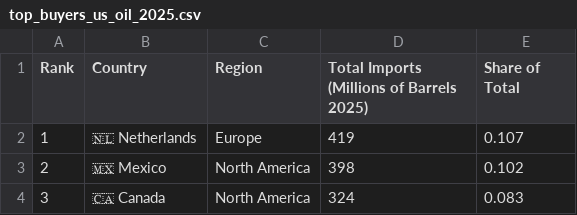
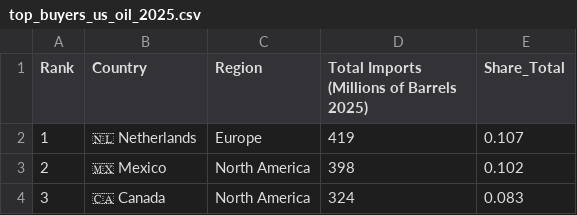
Before and after one commit to AlexSlobodskoj/Portfolio, a CSV file: Tableau_Backend /top_buyers_us_oil_2025.csv, drawn as a sheet; only a part is shown.

```diff
--- a/Tableau_Backend /top_buyers_us_oil_2025.csv
+++ b/Tableau_Backend /top_buyers_us_oil_2025.csv
@@ -1,2 +1,2 @@
-Rank,Country,Region,Total Imports (Millions of Barrels 2025),Share of Total
+Rank,Country,Region,Total Imports (Millions of Barrels 2025),Share_Total
 1,🇳🇱 Netherlands,Europe,419,0.107
```
Also changed, not shown: Tableau_Backend /top_buyers_spatial.csv, 2 other files.
